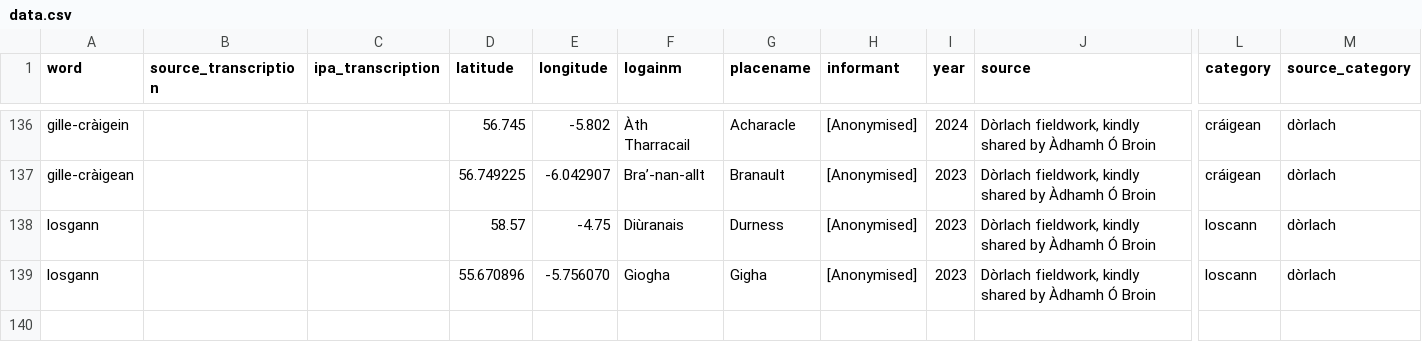
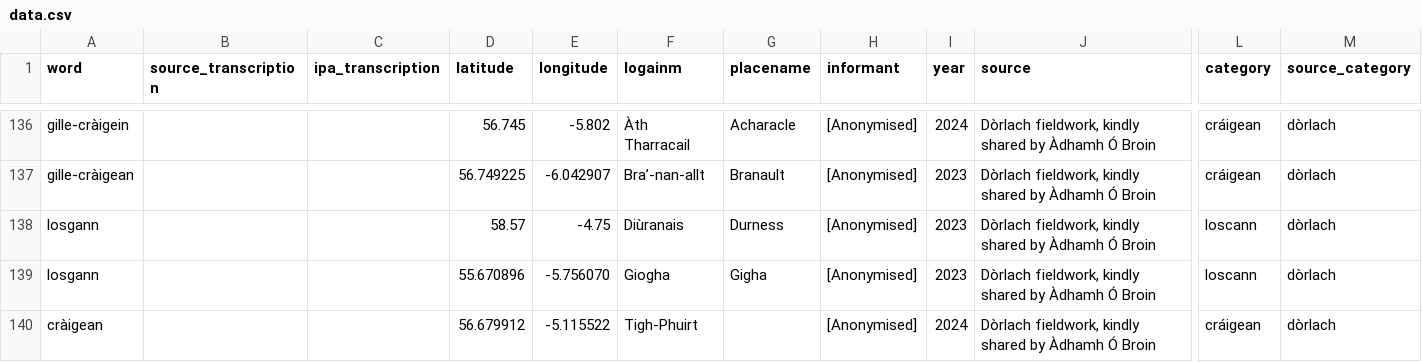
Before and after one commit to lochsh/mclaug, a CSV file: content/images/froganna/data.csv, drawn as a sheet; only a part is shown, gaps mark what is left out; rows hold the shown columns only; the diff names each change by its address in the sheet, - before the commit and + after, or states it on an @@ line.

Commit message:
glencoe

```diff
--- a/content/images/froganna/data.csv
+++ b/content/images/froganna/data.csv
+row 140: cràigean |  |  | 56.679912 | -5.115522 | Tigh-Phuirt |  | [Anonymised] | 2024 | Dòrlach fieldwork, kindly shared by Àdhamh Ó Broin | cráigean | dòrlach
```
